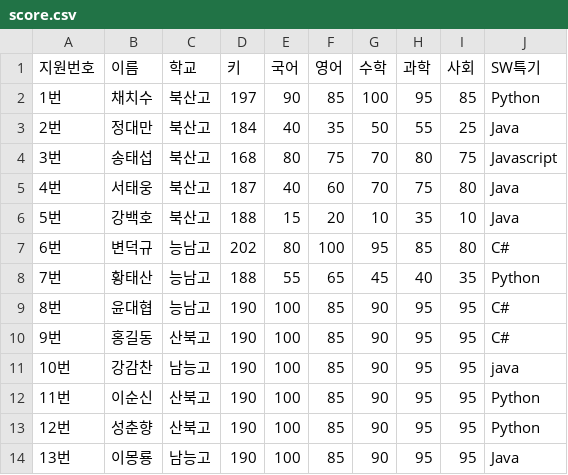
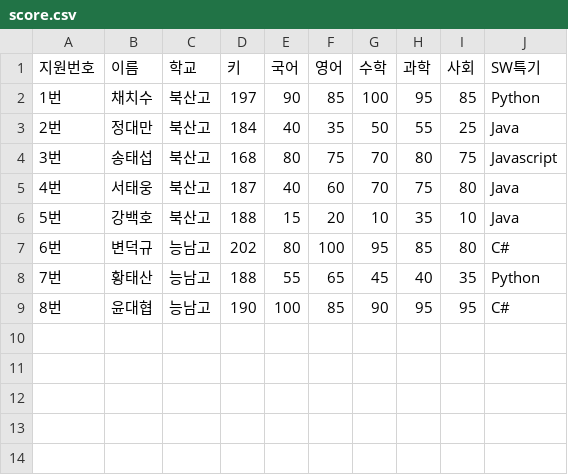
Before and after one commit to ckstjr-jdi/python2, a CSV file: 04.데이터시각화/data/score.csv, drawn as a sheet; the diff names each change by its address in the sheet, - before the commit and + after, or states it on an @@ line.

```diff
--- a/04.데이터시각화/data/score.csv
+++ b/04.데이터시각화/data/score.csv
-row 10: 9번 | 홍길동 | 산북고 | 190 | 100 | 85 | 90 | 95 | 95 | C#
-row 11: 10번 | 강감찬 | 남능고 | 190 | 100 | 85 | 90 | 95 | 95 | java
-row 12: 11번 | 이순신 | 산북고 | 190 | 100 | 85 | 90 | 95 | 95 | Python
-row 13: 12번 | 성춘향 | 산북고 | 190 | 100 | 85 | 90 | 95 | 95 | Python
-row 14: 13번 | 이몽룡 | 남능고 | 190 | 100 | 85 | 90 | 95 | 95 | Java
```
Also changed, not shown: 04.데이터시각화/data/수강.csv, 9 other files.
